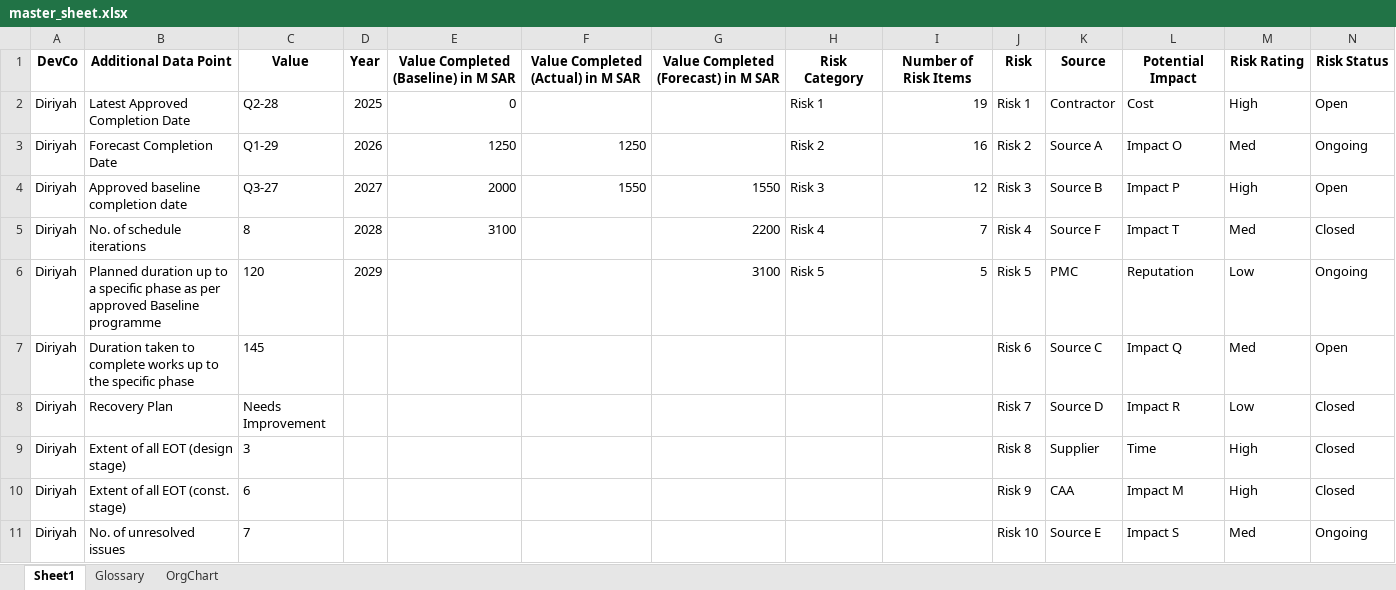
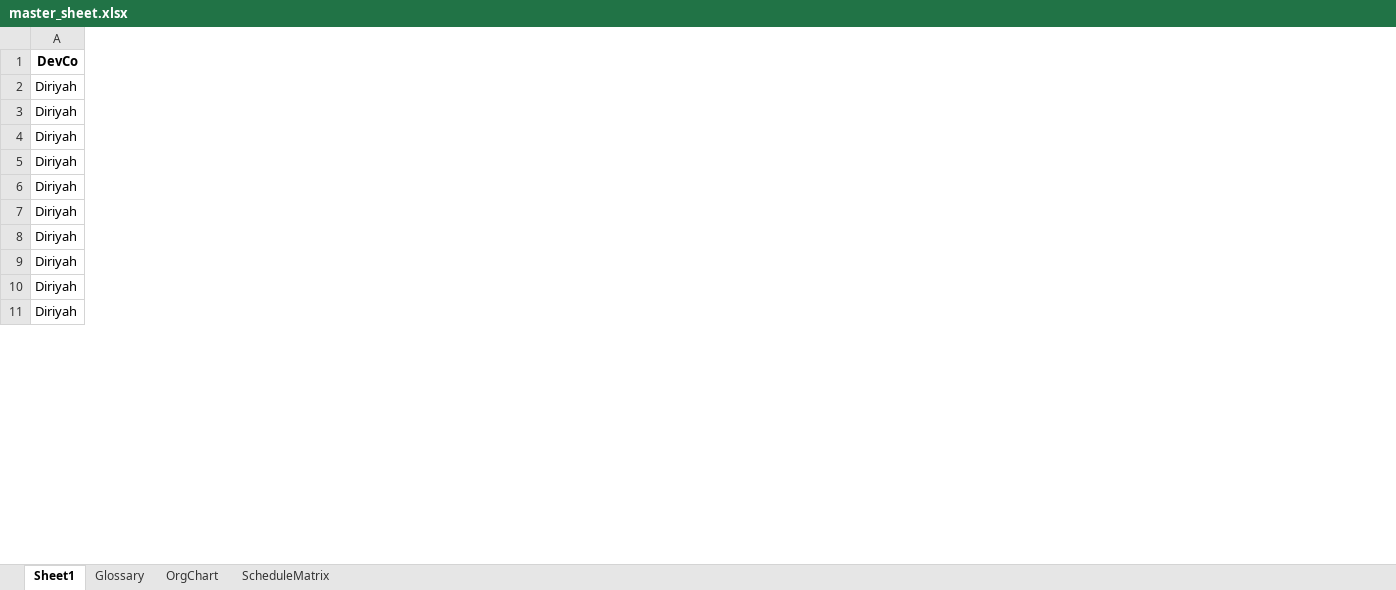
Before and after one commit to jemyap91/lighthouse_dash, an Excel workbook: master_sheet.xlsx, sheet Sheet1, drawn as a sheet; only a part is shown; values as stored, in another font and other column widths than the file's, no borders; the diff covers the shown part only; the diff names each change by its address in the sheet, - before the commit and + after, or states it on an @@ line.

Commit message:
updated to include schedule matrix data

```diff
--- a/master_sheet.xlsx (sheet Sheet1)
+++ b/master_sheet.xlsx (sheet Sheet1)
+sheet tab: ScheduleMatrix
-column B, rows 1-11: Additional Data Point | Latest Approved Completion Date | Forecast Completion Date | Approved baseline completion date | No. of schedule iterations | Planned duration up to a specific phase as per approved Baseline programme | Duration taken to complete works up to the specific phase | Recovery Plan | Extent of all EOT (design stage) | Extent of all EOT (const. stage) | No. of unresolved issues
-column C, rows 1-11: Value | Q2-28 | Q1-29 | Q3-27 | 8 | 120 | 145 | Needs Improvement | 3 | 6 | 7
-column D, rows 1-6: Year | 2025 | 2026 | 2027 | 2028 | 2029
-column E, rows 1-5: Value Completed (Baseline) in M SAR | 0 | 1250 | 2000 | 3100
-column F, rows 1-4: Value Completed (Actual) in M SAR |  | 1250 | 1550
-column G, rows 1-6: Value Completed (Forecast) in M SAR |  |  | 1550 | 2200 | 3100
-column H, rows 1-6: Risk Category | Risk 1 | Risk 2 | Risk 3 | Risk 4 | Risk 5
-column I, rows 1-6: Number of Risk Items | 19 | 16 | 12 | 7 | 5
-column J, rows 1-11: Risk | Risk 1 | Risk 2 | Risk 3 | Risk 4 | Risk 5 | Risk 6 | Risk 7 | Risk 8 | Risk 9 | Risk 10
-column K, rows 1-11: Source | Contractor | Source A | Source B | Source F | PMC | Source C | Source D | Supplier | CAA | Source E
-column L, rows 1-11: Potential Impact | Cost | Impact O | Impact P | Impact T | Reputation | Impact Q | Impact R | Time | Impact M | Impact S
-column M, rows 1-11: Risk Rating | High | Med | High | Med | Low | Med | Low | High | High | Med
-column N, rows 1-11: Risk Status | Open | Ongoing | Open | Closed | Ongoing | Open | Closed | Closed | Closed | Ongoing
```
Also changed, not shown: 16 removed columns elsewhere in this sheet, master_sheet_reference_v2.xlsx, 6 other files.
